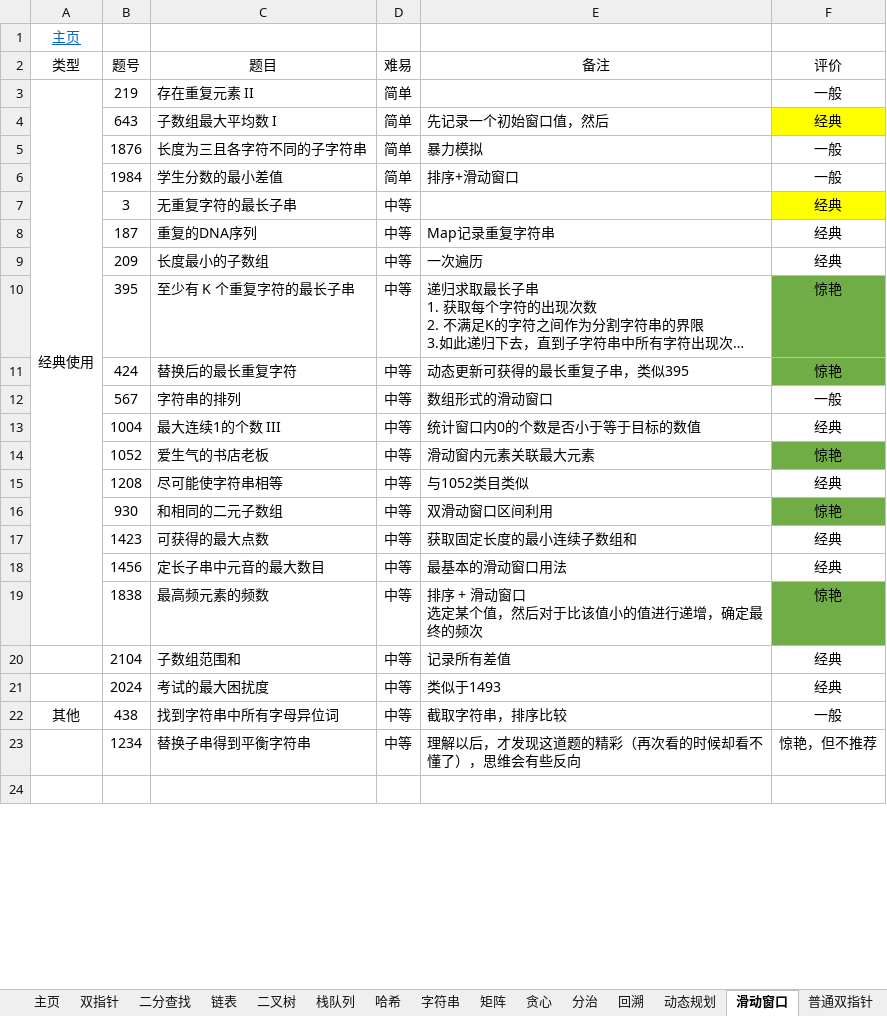
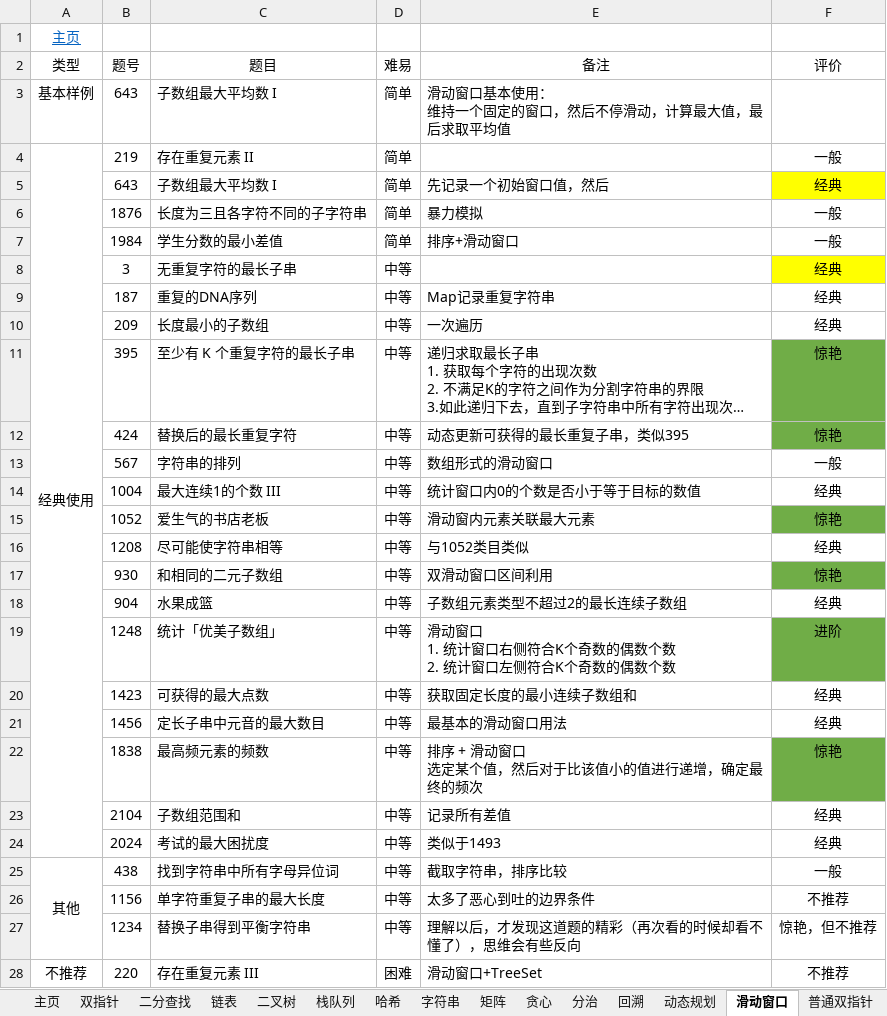
Before and after one commit to krest32/leetcode-record, an Excel workbook: leetcode/1. statistics/leetcode.xlsx, sheet 滑动窗口, drawn as a sheet; only a part is shown; long unchanged cells end in …; values as stored, in another font and other column widths than the file's, no borders; removed rows and columns are numbered as before the commit, all else as after; ↵ is a line break in a cell; the diff covers the shown part only; the diff names each change by its address in the sheet, - before the commit and + after, or states it on an @@ line.

```diff
--- a/leetcode/1. statistics/leetcode.xlsx (sheet 滑动窗口)
+++ b/leetcode/1. statistics/leetcode.xlsx (sheet 滑动窗口)
+row 3: 基本样例 | 643 | 子数组最大平均数 I | 简单 | 滑动窗口基本使用： ↵ 维持一个固定的窗口，然后不停滑动，计算最大值，最后求取平均值
-A3:A19 merged
+A4:A24 merged
+row 18:  | 904 | 水果成篮 | 中等 | 子数组元素类型不超过2的最长连续子数组 | 经典
+row 19:  | 1248 | 统计「优美子数组」 | 中等 | 滑动窗口 ↵ 1. 统计窗口右侧符合K个奇数的偶数个数 ↵ 2. 统计窗口左侧符合K个奇数的偶数个数 | 进阶
+A25:A27 merged
+row 26:  | 1156 | 单字符重复子串的最大长度 | 中等 | 太多了恶心到吐的边界条件 | 不推荐
-row 28: (empty)
+row 28: 不推荐 | 220 | 存在重复元素 III | 困难 | 滑动窗口+TreeSet | 不推荐
+A28:A30 merged
```
Also changed, not shown: 11 removed rows and 2 edited cells elsewhere in this sheet, sheet 普通双指针, 9 other files.
